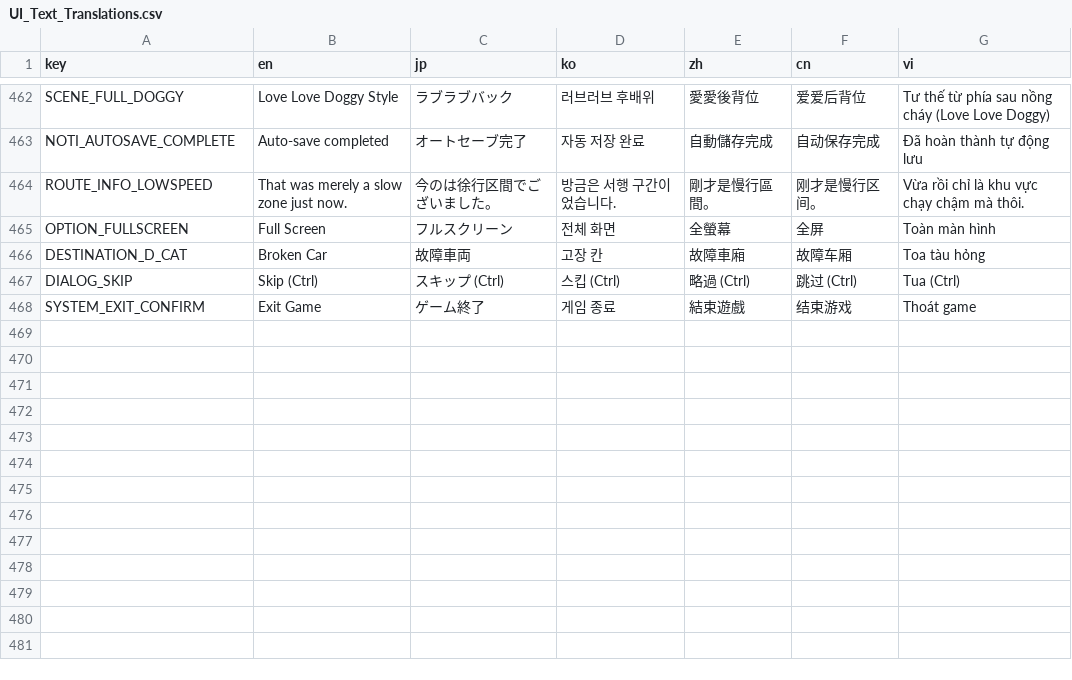
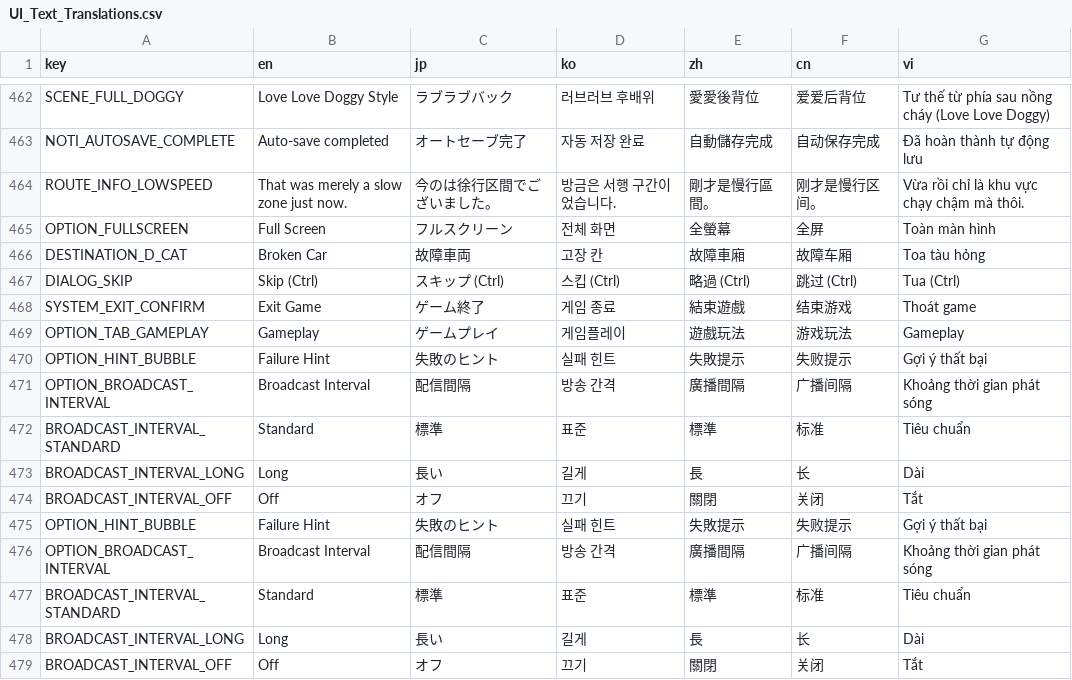
Before and after one commit to shimakazevn/Train45, a CSV file: Gameplay/Dialog/Translation/Ui/UI_Text_Translations.csv, drawn as a sheet; only a part is shown, gaps mark what is left out; the diff names each change by its address in the sheet, - before the commit and + after, or states it on an @@ line.

Commit message:
feat: implement dialogic character and timeline registration with expanded multi-language UI translations

```diff
--- a/Gameplay/Dialog/Translation/Ui/UI_Text_Translations.csv
+++ b/Gameplay/Dialog/Translation/Ui/UI_Text_Translations.csv
+row 469: OPTION_TAB_GAMEPLAY | Gameplay | ゲームプレイ | 게임플레이 | 遊戲玩法 | 游戏玩法 | Gameplay
+row 470: OPTION_HINT_BUBBLE | Failure Hint | 失敗のヒント | 실패 힌트 | 失敗提示 | 失败提示 | Gợi ý thất bại
+row 471: OPTION_BROADCAST_INTERVAL | Broadcast Interval | 配信間隔 | 방송 간격 | 廣播間隔 | 广播间隔 | Khoảng thời gian phát sóng
+row 472: BROADCAST_INTERVAL_STANDARD | Standard | 標準 | 표준 | 標準 | 标准 | Tiêu chuẩn
+row 473: BROADCAST_INTERVAL_LONG | Long | 長い | 길게 | 長 | 长 | Dài
+row 474: BROADCAST_INTERVAL_OFF | Off | オフ | 끄기 | 關閉 | 关闭 | Tắt
+row 475: OPTION_HINT_BUBBLE | Failure Hint | 失敗のヒント | 실패 힌트 | 失敗提示 | 失败提示 | Gợi ý thất bại
+row 476: OPTION_BROADCAST_INTERVAL | Broadcast Interval | 配信間隔 | 방송 간격 | 廣播間隔 | 广播间隔 | Khoảng thời gian phát sóng
+row 477: BROADCAST_INTERVAL_STANDARD | Standard | 標準 | 표준 | 標準 | 标准 | Tiêu chuẩn
+row 478: BROADCAST_INTERVAL_LONG | Long | 長い | 길게 | 長 | 长 | Dài
+row 479: BROADCAST_INTERVAL_OFF | Off | オフ | 끄기 | 關閉 | 关闭 | Tắt
```
Also changed, not shown: 19 other files.
